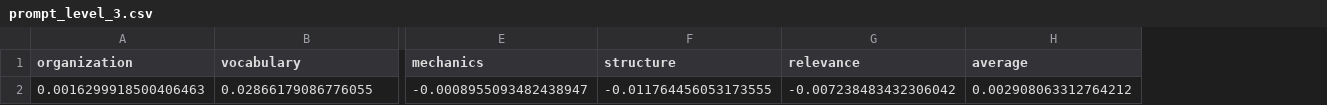
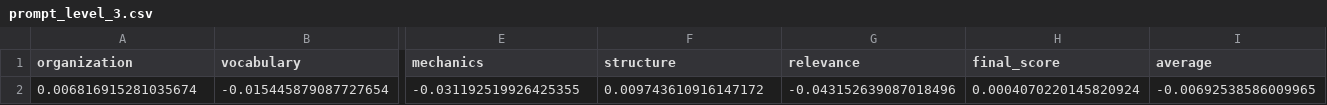
Before and after one commit to dinhieufam/Arabic_AES, a CSV file: evaluation_results/model_1/prompt_level_3.csv, drawn as a sheet; only a part is shown, gaps mark what is left out; removed rows and columns are numbered as before the commit, all else as after; rows hold the shown columns only; the diff names each change by its address in the sheet, - before the commit and + after, or states it on an @@ line.

```diff
--- a/evaluation_results/model_1/prompt_level_3.csv
+++ b/evaluation_results/model_1/prompt_level_3.csv
+column H (final_score), empty
-row 2: 0.0016299918500406463 | 0.02866179086776055 | -0.0008955093482438947 | -0.011764456053173555 | -0.007238483432306042 | 0.002908063312764212
+row 2: 0.006816915281035674 | -0.015445879087727654 | -0.031192519926425355 | 0.009743610916147172 | -0.043152639087018496 | 0.0004070220145820924 | -0.00692538586009965
```
Also changed, not shown: evaluation_results/model_1/prompt_level_2.csv, evaluation_results/model_2/prompt_level_2.csv, 21 other files.
